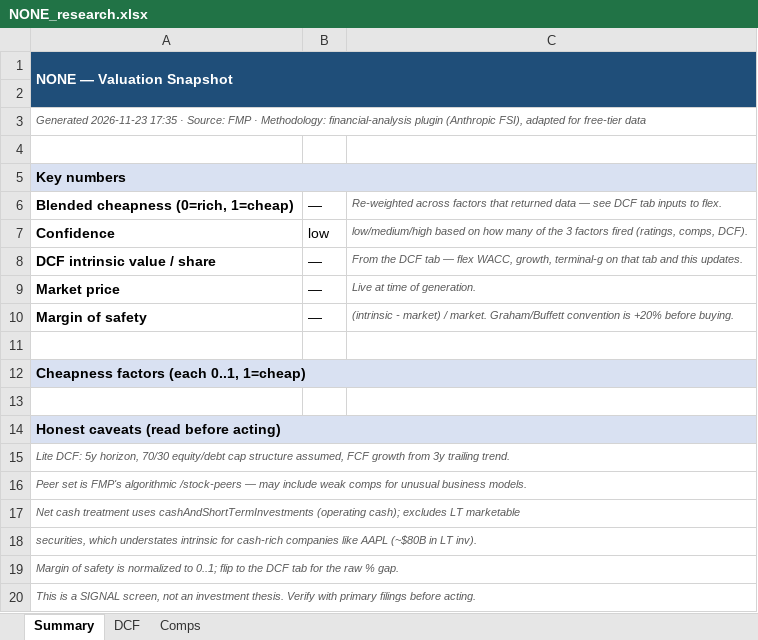
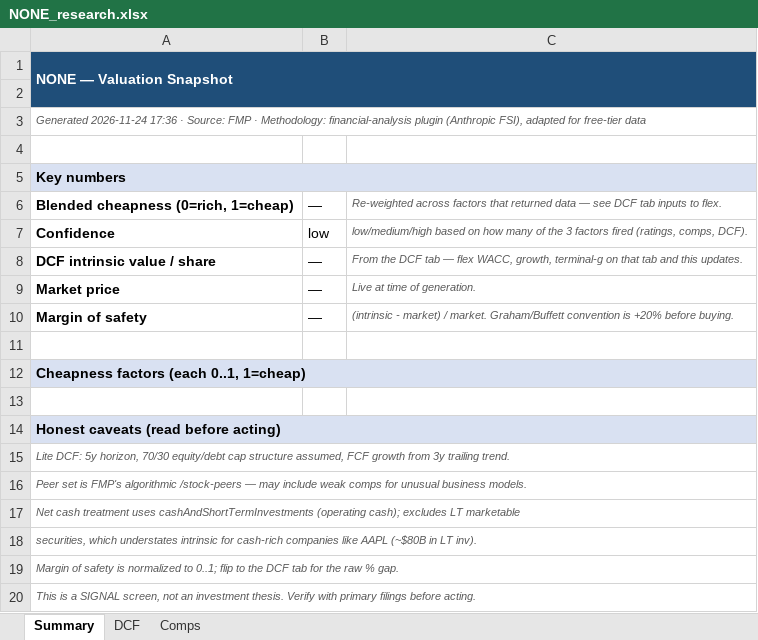
Before and after one commit to fawzisaldana-glitch/stock-alert-app, an Excel workbook: app/reports/NONE_research.xlsx, sheet Summary, drawn as a sheet; values as stored, in another font and other column widths than the file's, no borders; the diff names each change by its address in the sheet, - before the commit and + after, or states it on an @@ line.

```diff
--- a/app/reports/NONE_research.xlsx (sheet Summary)
+++ b/app/reports/NONE_research.xlsx (sheet Summary)
-A3: Generated 2026-11-23 17:35 · Source:…
+A3: Generated 2026-11-24 17:36 · Source:…
```
Also changed, not shown: sheet DCF, app/reports/OXSQ_research.xlsx, app/reports/SRCE_research.xlsx, 11 other files.
